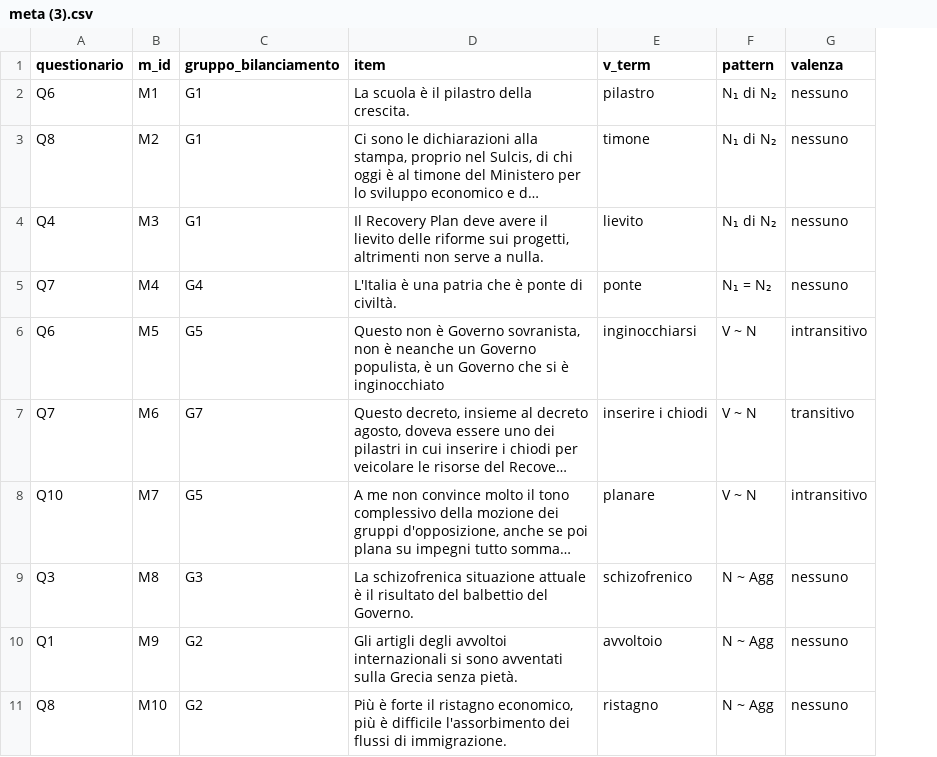
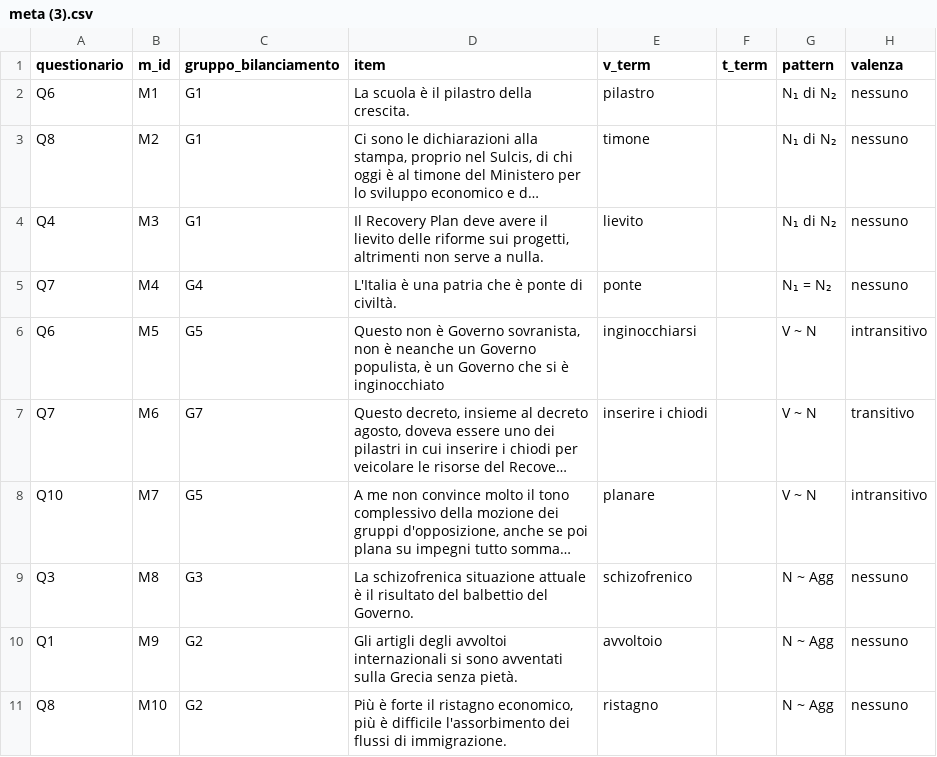
Before and after one commit to simo-mazzoli/metaphor-2, a CSV file: meta (3).csv, drawn as a sheet; only a part is shown; long unchanged cells end in …; the diff names each change by its address in the sheet, - before the commit and + after, or states it on an @@ line.

Commit message:
Add literal-term column to metaphor metadata CSV

```diff
--- a/meta (3).csv
+++ b/meta (3).csv
+column F (t_term), empty
```
